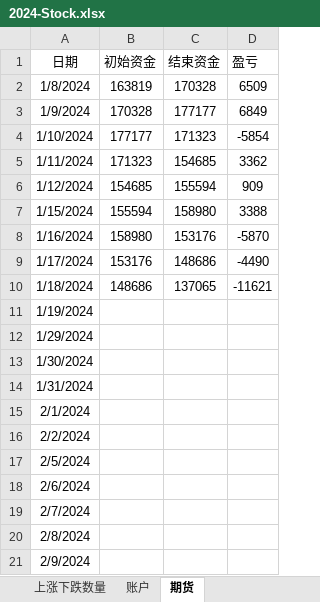
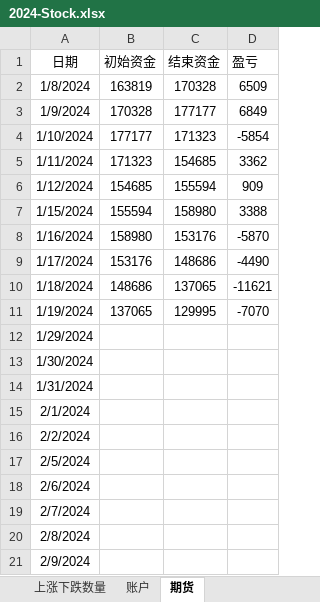
Before and after one commit to Ruffia/Trade, an Excel workbook: 2024-Stock.xlsx, sheet 期货, drawn as a sheet; values as stored, in another font and other column widths than the file's, no borders; charts and pictures not drawn; the diff names each change by its address in the sheet, - before the commit and + after, or states it on an @@ line.

```diff
--- a/2024-Stock.xlsx (sheet 期货)
+++ b/2024-Stock.xlsx (sheet 期货)
-B11 (初始资金): (empty)
+B11 (初始资金): 137065
-C11 (结束资金): (empty)
+C11 (结束资金): 129995
-D11 (盈亏): (empty)
+D11 (盈亏): -7070
```
Also changed, not shown: sheet 涨跌停数量, sheet 账户, sheet 上涨下跌数量, sheet 股指及成交量, sheet 资金流向, charts or pictures.
